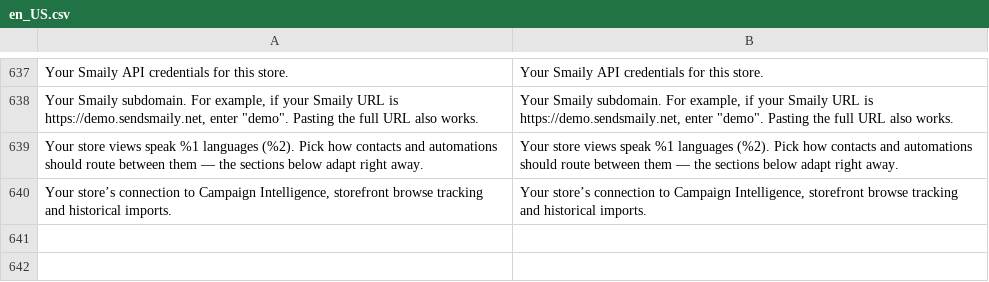
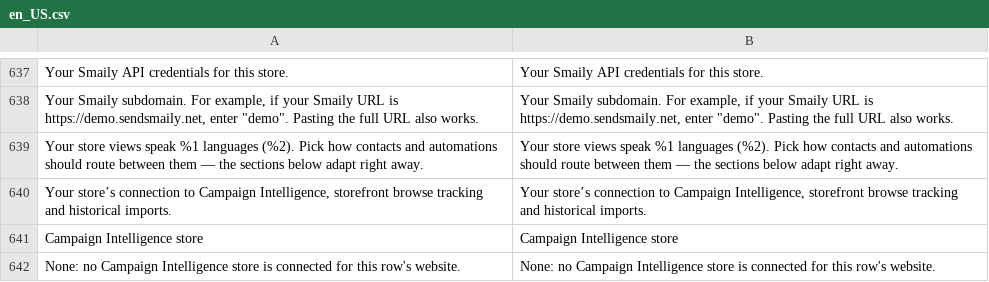
Before and after one commit to sendsmaily/smaily-magento-extension, a CSV file: i18n/en_US.csv, drawn as a sheet; only a part is shown, gaps mark what is left out; the diff names each change by its address in the sheet, - before the commit and + after, or states it on an @@ line.

```diff
--- a/i18n/en_US.csv
+++ b/i18n/en_US.csv
+row 641: Campaign Intelligence store | Campaign Intelligence store
+row 642: None: no Campaign Intelligence store is connected for this row's website. | None: no Campaign Intelligence store is connected for this row's website.
```
Also changed, not shown: i18n/et_EE.csv, 40 other files.
